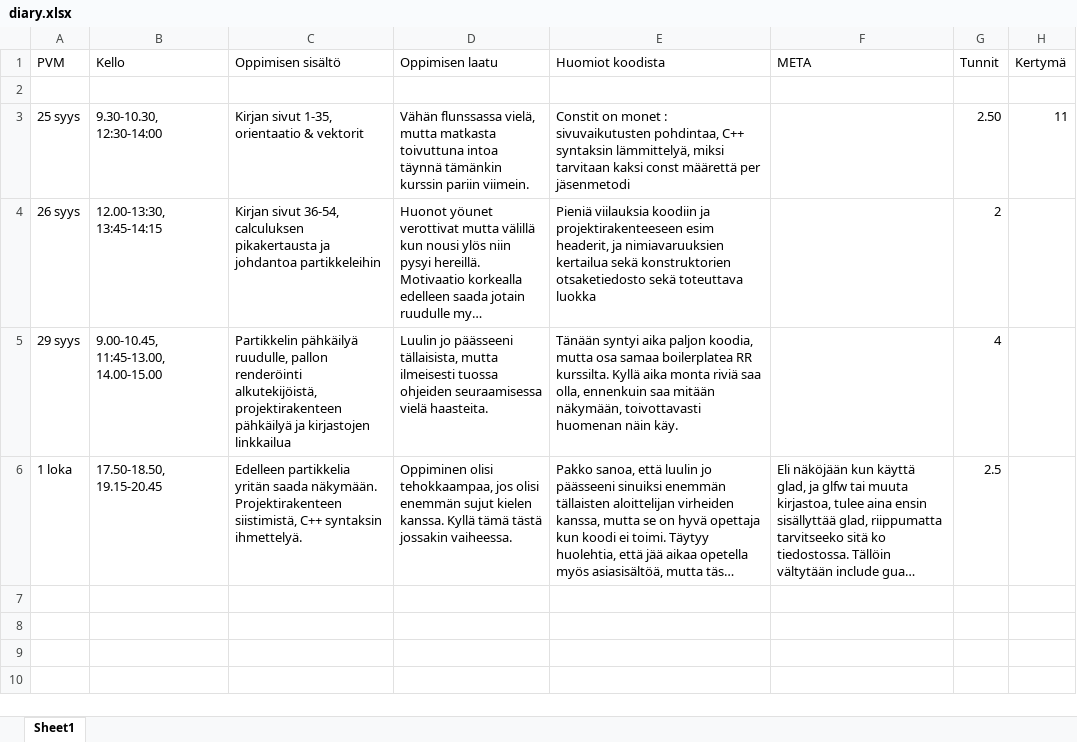
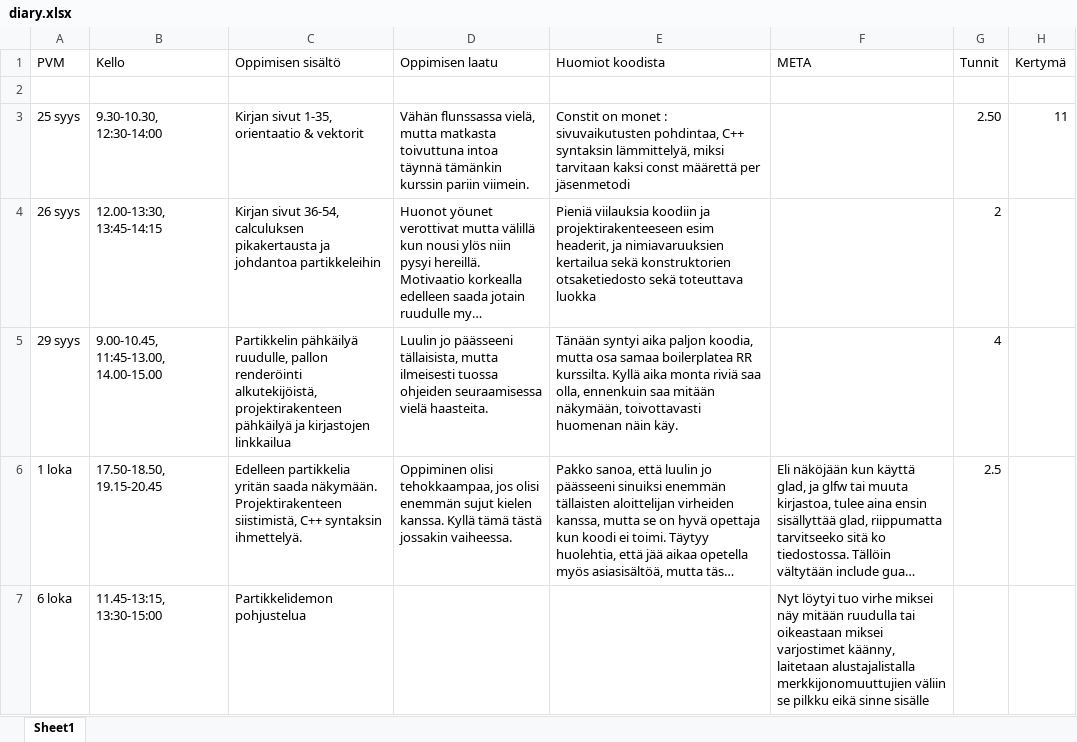
Before and after one commit to ven-gnz/Impi, an Excel workbook: diary.xlsx, sheet Sheet1, drawn as a sheet; long unchanged cells end in …; values as stored, in another font and other column widths than the file's, no borders; the diff names each change by its address in the sheet, - before the commit and + after, or states it on an @@ line.

```diff
--- a/diary.xlsx (sheet Sheet1)
+++ b/diary.xlsx (sheet Sheet1)
+row 7: 6 loka | 11.45-13:15, 13:30-15:00 | Partikkelidemon pohjustelua |  |  | Nyt löytyi tuo virhe miksei näy mitään ruudulla tai oikeastaan miksei varjostimet käänny, laitetaan alustajalistalla merkkijonomuuttujien väliin se pilkku eikä sinne sisälle
```
Also changed, not shown: 10 other files.
